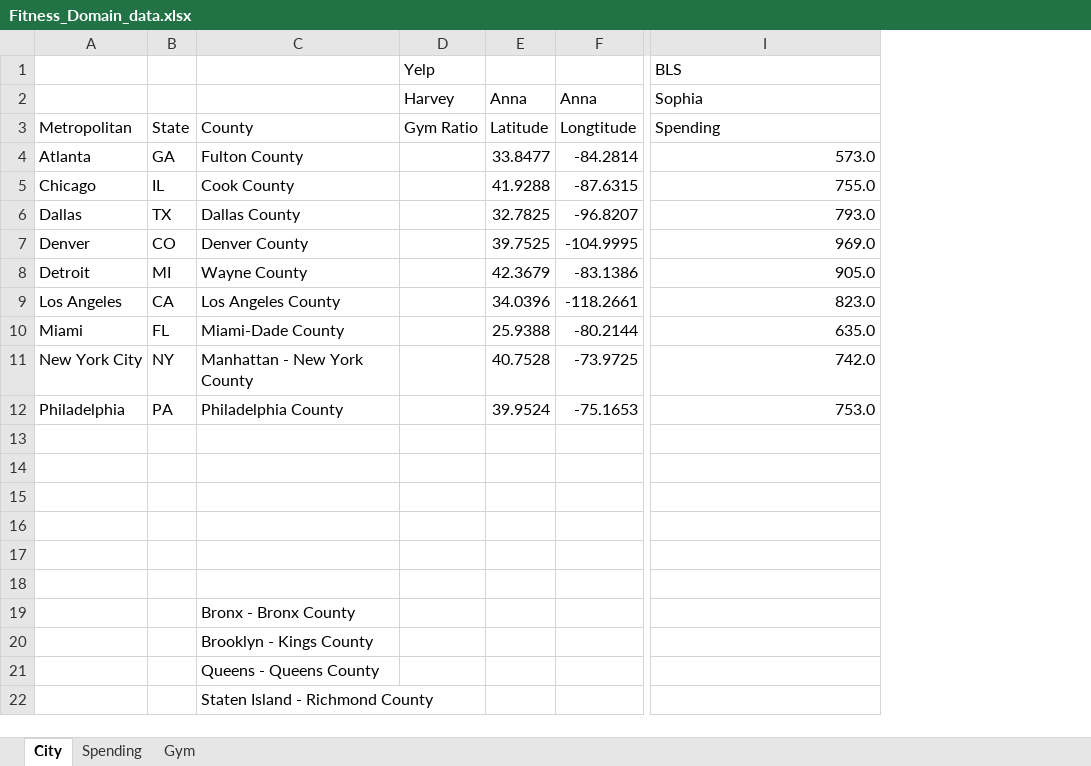
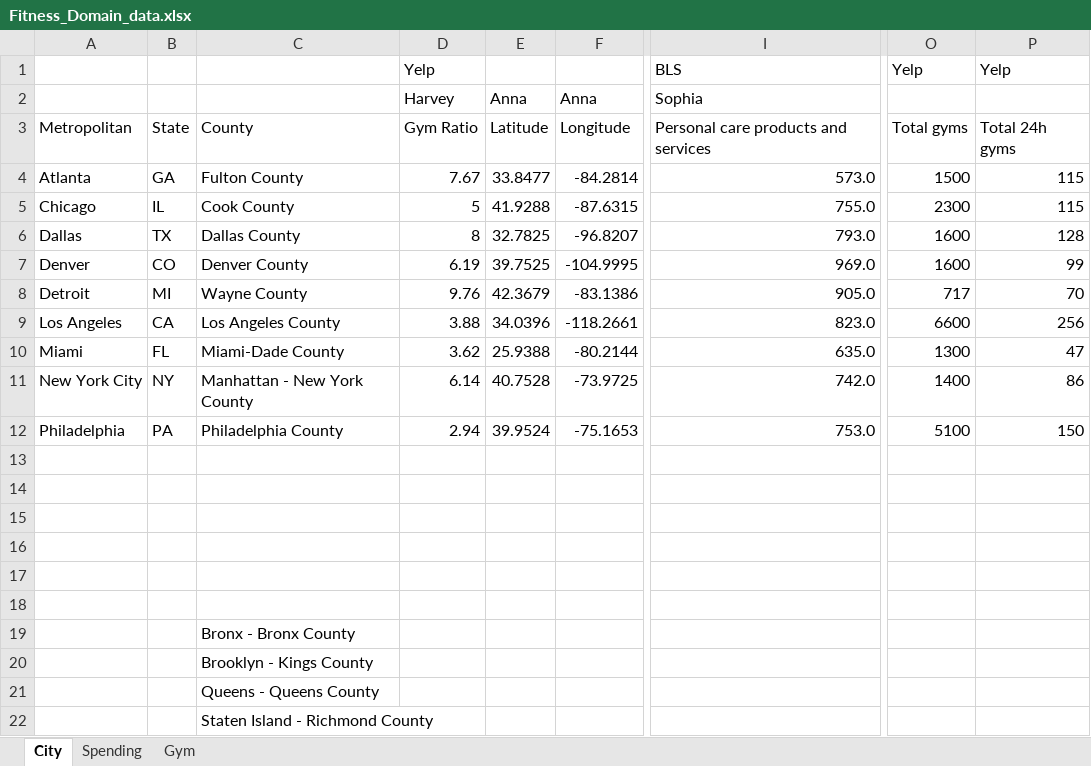
Before and after one commit to mixtek/class-project-1, an Excel workbook: resources/Fitness_Domain_data.xlsx, sheet City, drawn as a sheet; only a part is shown, gaps mark what is left out; values as stored, in another font and other column widths than the file's, no borders; the diff names each change by its address in the sheet, - before the commit and + after, or states it on an @@ line.

Commit message:
appended gym numbers, filled gym ratios

```diff
--- a/resources/Fitness_Domain_data.xlsx (sheet City)
+++ b/resources/Fitness_Domain_data.xlsx (sheet City)
+column O, rows 1-12: Yelp |  | Total gyms | 1500 | 2300 | 1600 | 1600 | 717 | 6600 | 1300 | 1400 | 5100
+column P, rows 1-12: Yelp |  | Total 24h gyms | 115 | 115 | 128 | 99 | 70 | 256 | 47 | 86 | 150
-F3: Longtitude
+F3: Longitude
-I3: Spending
+I3: Personal care products and services
-D4: (empty)
+D4: 7.67
-D5: (empty)
+D5: 5
-D6: (empty)
+D6: 8
-D7: (empty)
+D7: 6.19
-D8: (empty)
+D8: 9.76
-D9: (empty)
+D9: 3.88
-D10: (empty)
+D10: 3.62
-D11: (empty)
+D11: 6.14
-D12: (empty)
+D12: 2.94
```
